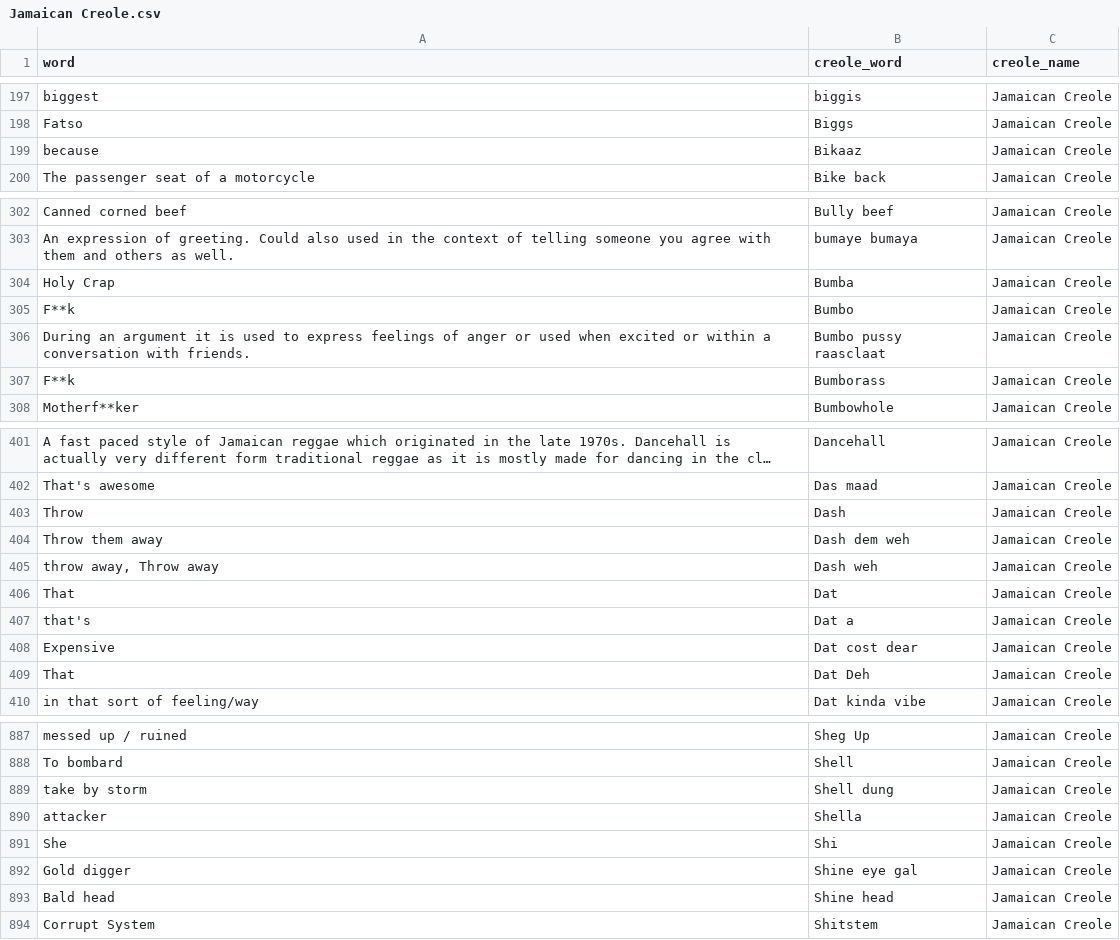
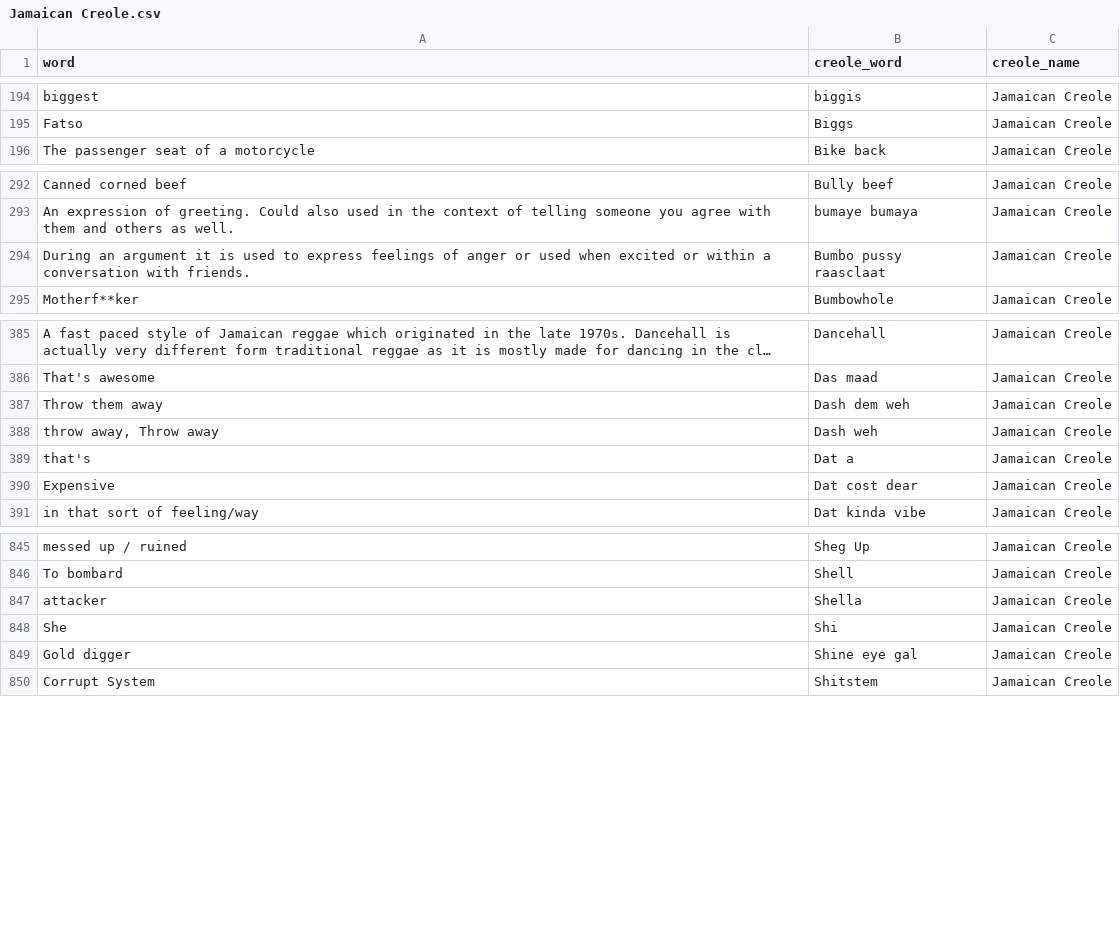
Before and after one commit to Jeremys11/CreoleDictionaryMap, a CSV file: Storage/dictionaries/Jamaican Creole.csv, drawn as a sheet; only a part is shown, gaps mark what is left out; long unchanged cells end in …; the diff covers the shown part only; the diff names each change by its address in the sheet, - before the commit and + after, or states it on an @@ line.

```diff
--- a/Storage/dictionaries/Jamaican Creole.csv
+++ b/Storage/dictionaries/Jamaican Creole.csv
-row 199: because | Bikaaz | Jamaican Creole
-row 304: Holy Crap | Bumba | Jamaican Creole
-row 305: F**k | Bumbo | Jamaican Creole
-row 307: F**k | Bumborass | Jamaican Creole
-row 403: Throw | Dash | Jamaican Creole
-row 406: That | Dat | Jamaican Creole
-row 409: That | Dat Deh | Jamaican Creole
-row 889: take by storm | Shell dung | Jamaican Creole
-row 893: Bald head | Shine head | Jamaican Creole
```
Also changed, not shown: 45 removed rows elsewhere in this file, Storage/dictionaries/Excelmartinique.csv, Storage/dictionaries/nigeria.csv, 4 other files.
